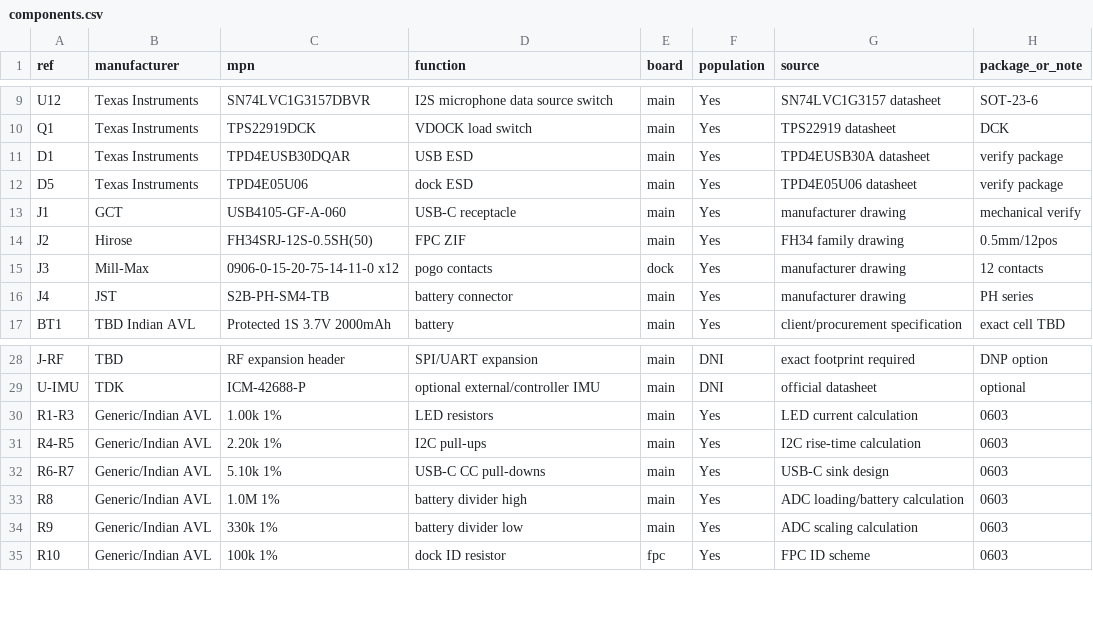
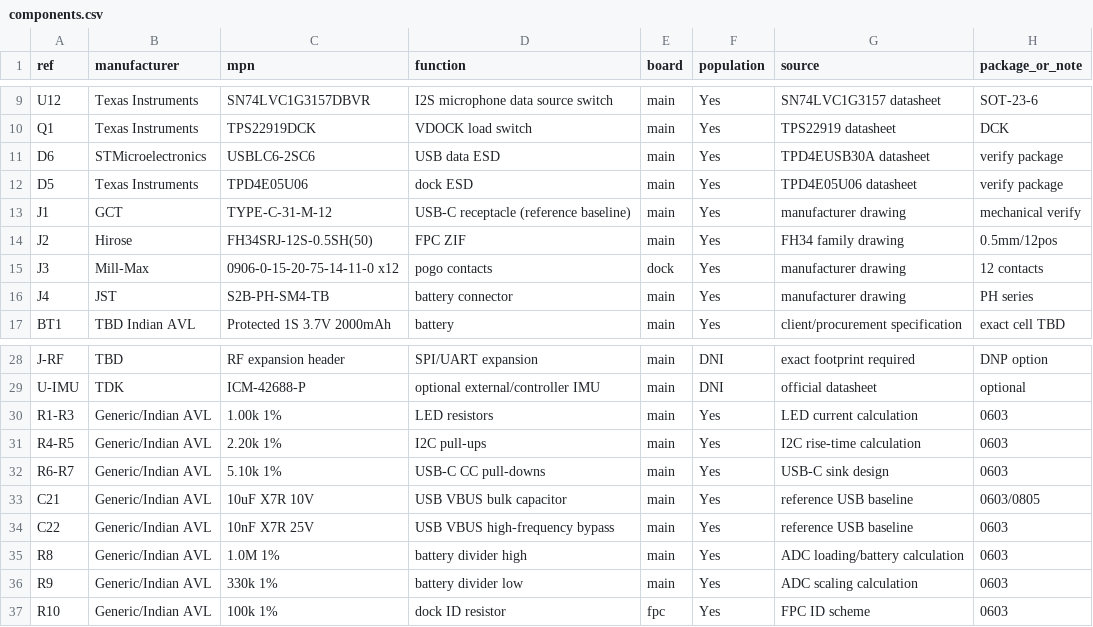
Before and after one commit to NijoP/BeeBox, a CSV file: netlist/components.csv, drawn as a sheet; only a part is shown, gaps mark what is left out.

Commit message:
Adopt reference USB schematic style and baseline

```diff
--- a/netlist/components.csv
+++ b/netlist/components.csv
@@ -10,5 +10,5 @@ U12,Texas Instruments,SN74LVC1G3157DBVR,I2S microphone data source switch,main,Y
 Q1,Texas Instruments,TPS22919DCK,VDOCK load switch,main,Yes,TPS22919 datasheet,DCK
-D1,Texas Instruments,TPD4EUSB30DQAR,USB ESD,main,Yes,TPD4EUSB30A datasheet,verify package
+D6,STMicroelectronics,USBLC6-2SC6,USB data ESD,main,Yes,TPD4EUSB30A datasheet,verify package
 D5,Texas Instruments,TPD4E05U06,dock ESD,main,Yes,TPD4E05U06 datasheet,verify package
-J1,GCT,USB4105-GF-A-060,USB-C receptacle,main,Yes,manufacturer drawing,mechanical verify
+J1,GCT,TYPE-C-31-M-12,USB-C receptacle (reference baseline),main,Yes,manufacturer drawing,mechanical verify
 J2,Hirose,FH34SRJ-12S-0.5SH(50),FPC ZIF,main,Yes,FH34 family drawing,0.5mm/12pos
@@ -32,2 +32,4 @@ R4-R5,Generic/Indian AVL,2.20k 1%,I2C pull-ups,main,Yes,I2C rise-time calculatio
 R6-R7,Generic/Indian AVL,5.10k 1%,USB-C CC pull-downs,main,Yes,USB-C sink design,0603
+C21,Generic/Indian AVL,10uF X7R 10V,USB VBUS bulk capacitor,main,Yes,reference USB baseline,0603/0805
+C22,Generic/Indian AVL,10nF X7R 25V,USB VBUS high-frequency bypass,main,Yes,reference USB baseline,0603
 R8,Generic/Indian AVL,1.0M 1%,battery divider high,main,Yes,ADC loading/battery calculation,0603
```
Also changed, not shown: bom/consolidated_bom.csv, bom/main_controller_bom.csv, 13 other files.
